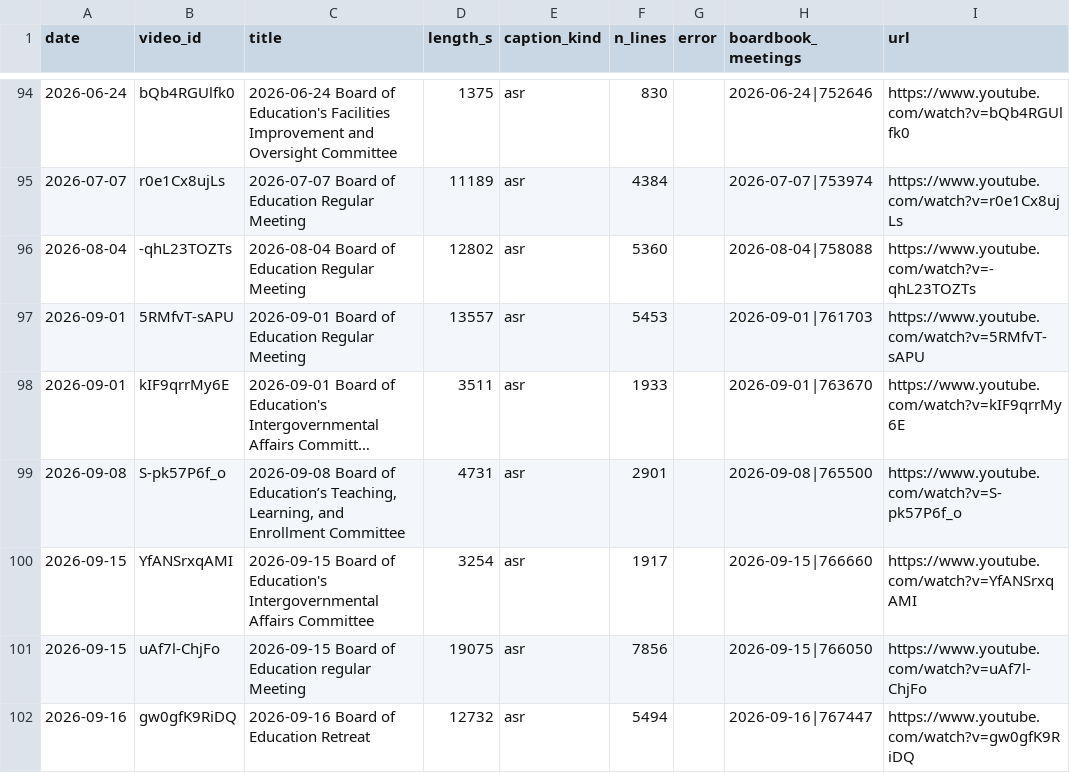
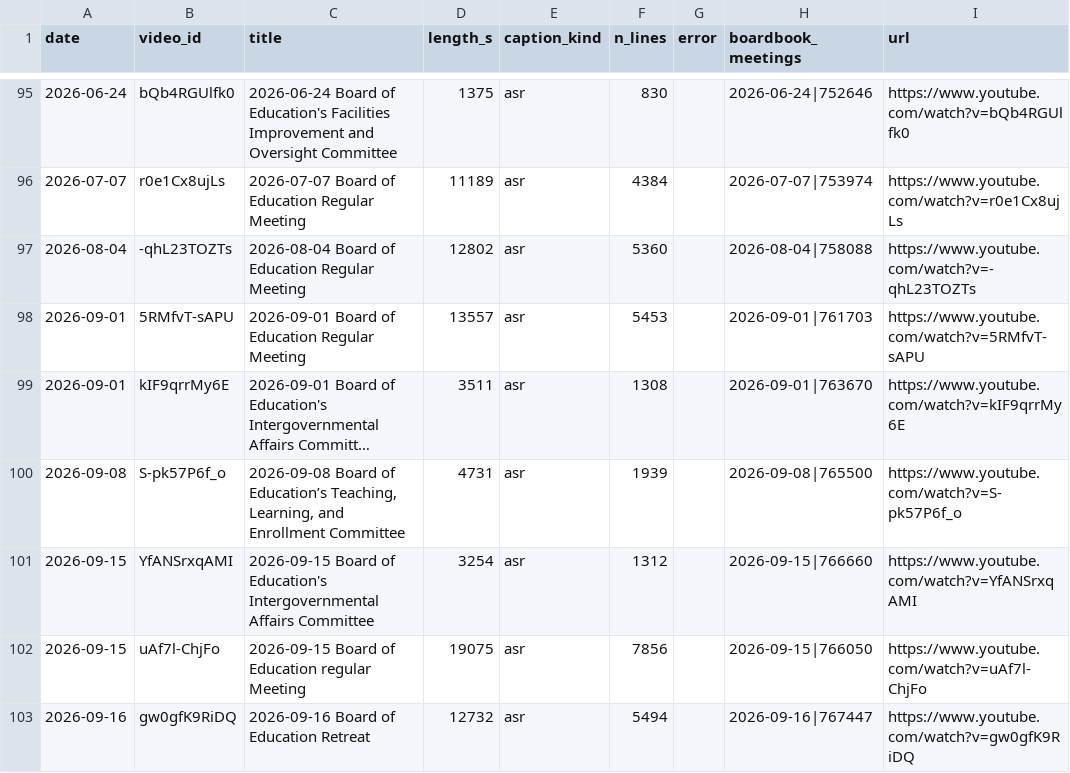
Before and after one commit to pietvanzoen/save-our-schools, a CSV file: sources/youtube/videos_index.csv, drawn as a sheet; only a part is shown, gaps mark what is left out; long unchanged cells end in …; addresses are those after the commit; the diff covers the shown part only; the diff names each change by its address in the sheet, - before the commit and + after, or states it on an @@ line.

```diff
--- a/sources/youtube/videos_index.csv
+++ b/sources/youtube/videos_index.csv
-F99 (n_lines): 1933
+F99 (n_lines): 1308
-F100 (n_lines): 2901
+F100 (n_lines): 1939
-F101 (n_lines): 1917
+F101 (n_lines): 1312
```
Also changed, not shown: 1 added row and 6 edited cells elsewhere in this file, 30 other files.
